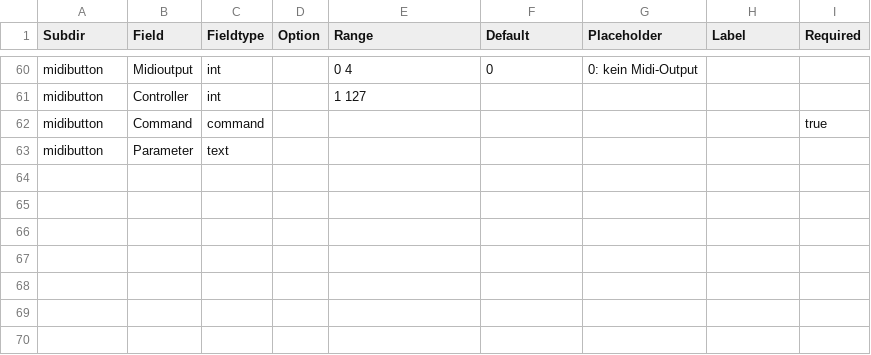
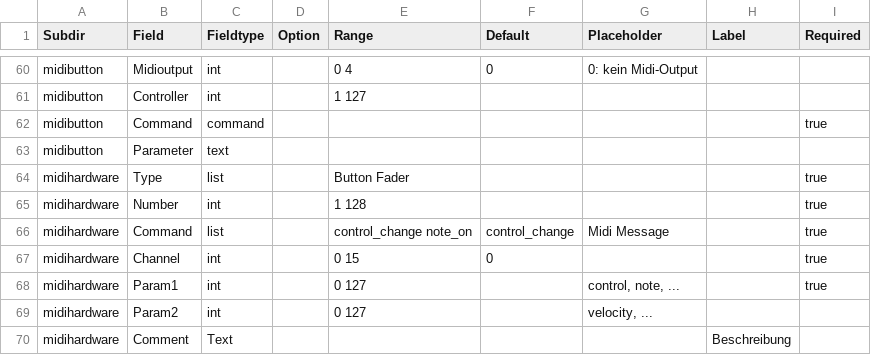
Before and after one commit to GuntherSe/clubdmx_code, a CSV file: dmx/layout.csv, drawn as a sheet; only a part is shown, gaps mark what is left out.

```diff
--- a/dmx/layout.csv
+++ b/dmx/layout.csv
@@ -63 +63,8 @@ midibutton,Command,command,,,,,,true
 midibutton,Parameter,text,,,,,,
+midihardware,Type,list,,Button Fader,,,,true
+midihardware,Number,int,,1 128,,,,true
+midihardware,Command,list,,control_change note_on,control_change,Midi Message,,true
+midihardware,Channel,int,,0 15,0,,,true
+midihardware,Param1,int,,0 127,,"control, note, ...",,true
+midihardware,Param2,int,,0 127,,"velocity, ...",,
+midihardware,Comment,Text,,,,,Beschreibung,
```
Also changed, not shown: 24 other files.
